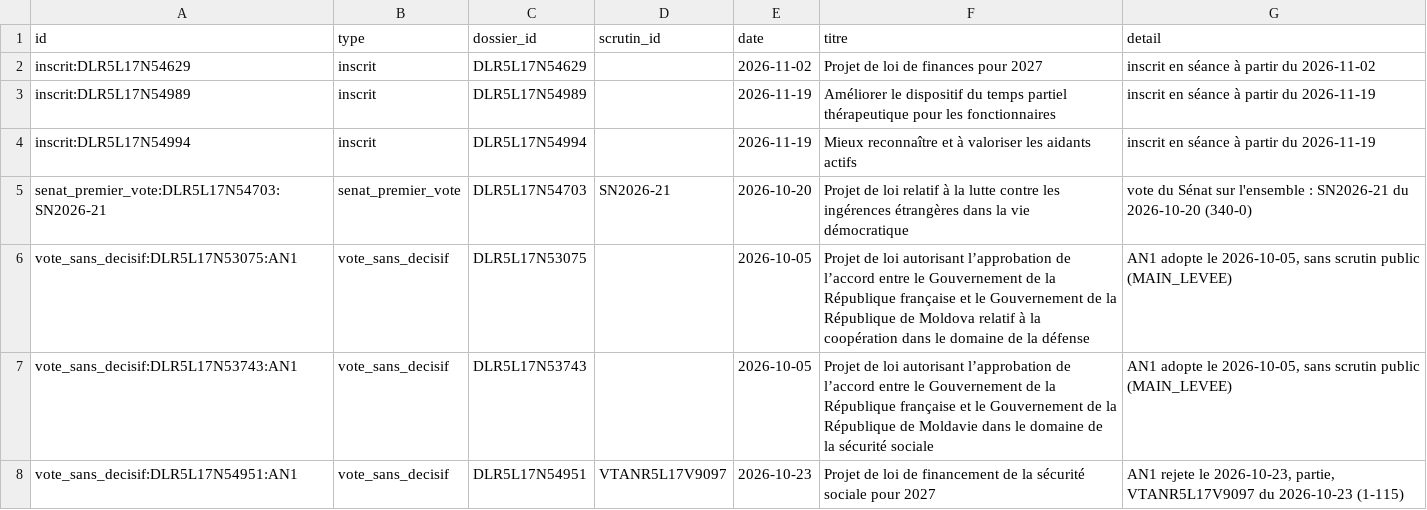
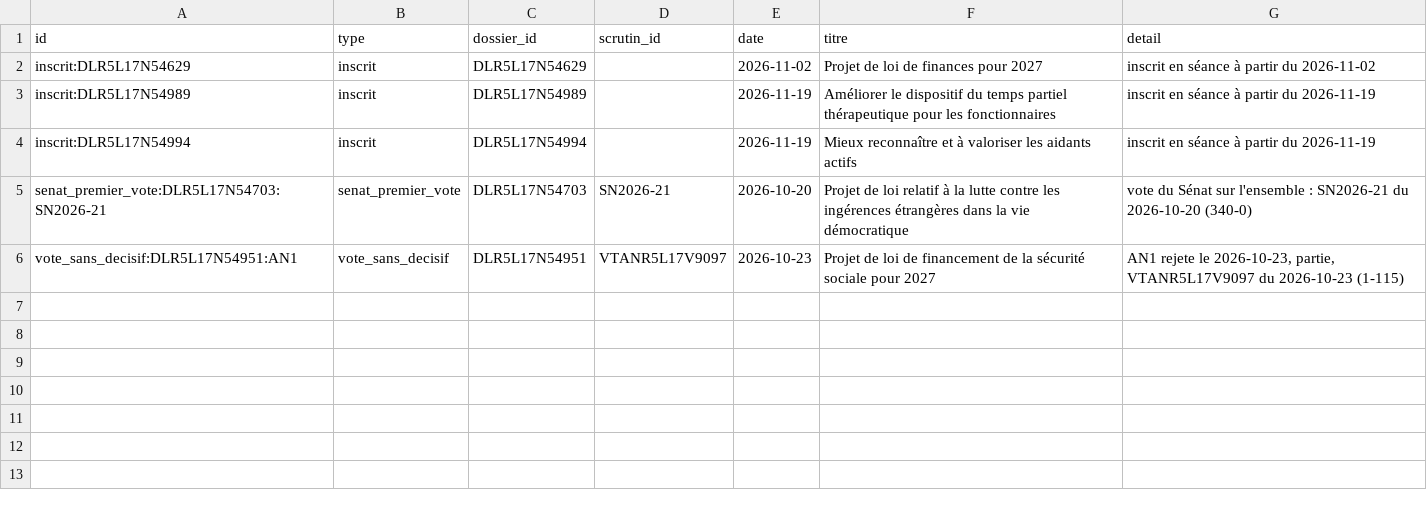
Before and after one commit to m4xim1nus/leurs-voix-nos-droits, a CSV file: data/export/en_cours_alertes.csv, drawn as a sheet.

```diff
--- a/data/export/en_cours_alertes.csv
+++ b/data/export/en_cours_alertes.csv
@@ -5,4 +5,2 @@ inscrit:DLR5L17N54994,inscrit,DLR5L17N54994,,2026-11-19,Mieux reconnaître et à
 senat_premier_vote:DLR5L17N54703:SN2026-21,senat_premier_vote,DLR5L17N54703,SN2026-21,2026-10-20,Projet de loi relatif à la lutte contre les ingérences étrangères dans la vie démocratique,vote du Sénat sur l'ensemble : SN2026-21 du 2026-10-20 (340-0)
-vote_sans_decisif:DLR5L17N53075:AN1,vote_sans_decisif,DLR5L17N53075,,2026-10-05,Projet de loi autorisant l’approbation de l’accord entre le Gouvernement de la République française et le Gouvernement de la République de Moldova relatif à la coopération dans le domaine de la défense,"AN1 adopte le 2026-10-05, sans scrutin public (MAIN_LEVEE)"
-vote_sans_decisif:DLR5L17N53743:AN1,vote_sans_decisif,DLR5L17N53743,,2026-10-05,Projet de loi autorisant l’approbation de l’accord entre le Gouvernement de la République française et le Gouvernement de la République de Moldavie dans le domaine de la sécurité sociale,"AN1 adopte le 2026-10-05, sans scrutin public (MAIN_LEVEE)"
 vote_sans_decisif:DLR5L17N54951:AN1,vote_sans_decisif,DLR5L17N54951,VTANR5L17V9097,2026-10-23,Projet de loi de financement de la sécurité sociale pour 2027,"AN1 rejete le 2026-10-23, partie, VTANR5L17V9097 du 2026-10-23 (1-115)"
```
Also changed, not shown: data/export/scores_deputes_droits_legislatures.csv, data/export/scores_scrutins.csv, 14 other files.
